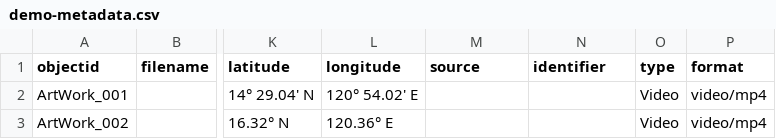
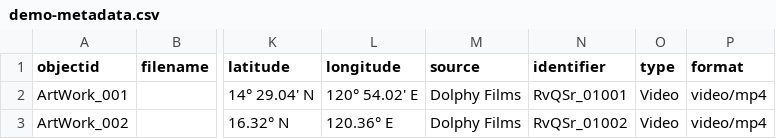
Before and after one commit to Xsist10z/Rodolfo-Vera-Quizon-Sr.-, a CSV file: _data/demo-metadata.csv, drawn as a sheet; only a part is shown, gaps mark what is left out; the diff covers the shown part only; the diff names each change by its address in the sheet, - before the commit and + after, or states it on an @@ line.

```diff
--- a/_data/demo-metadata.csv
+++ b/_data/demo-metadata.csv
-M2:M3 (source): (empty)
+M2:M3 (source): Dolphy Films
-N2 (identifier): (empty)
+N2 (identifier): RvQSr_01001
-N3 (identifier): (empty)
+N3 (identifier): RvQSr_01002
```
Also changed, not shown: 1 added row and 2 edited cells elsewhere in this file.
